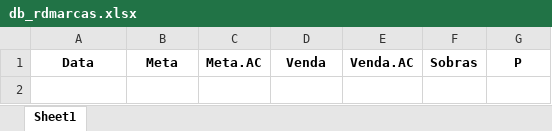
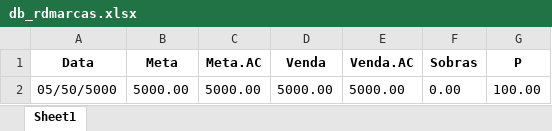
Before and after one commit to KristoferBorges/ConsultaDeMetas_v2.0, an Excel workbook: app/data/db_rdmarcas.xlsx, sheet Sheet1, drawn as a sheet; values as stored, in another font and other column widths than the file's, no borders; the diff names each change by its address in the sheet, - before the commit and + after, or states it on an @@ line.

```diff
--- a/app/data/db_rdmarcas.xlsx (sheet Sheet1)
+++ b/app/data/db_rdmarcas.xlsx (sheet Sheet1)
+row 2: 05/50/5000 | 5000.00 | 5000.00 | 5000.00 | 5000.00 | 0.00 | 100.00
```
Also changed, not shown: app/data/db_calc_dermo.xlsx, app/data/db_calc_perfumaria.xlsx, 11 other files.
